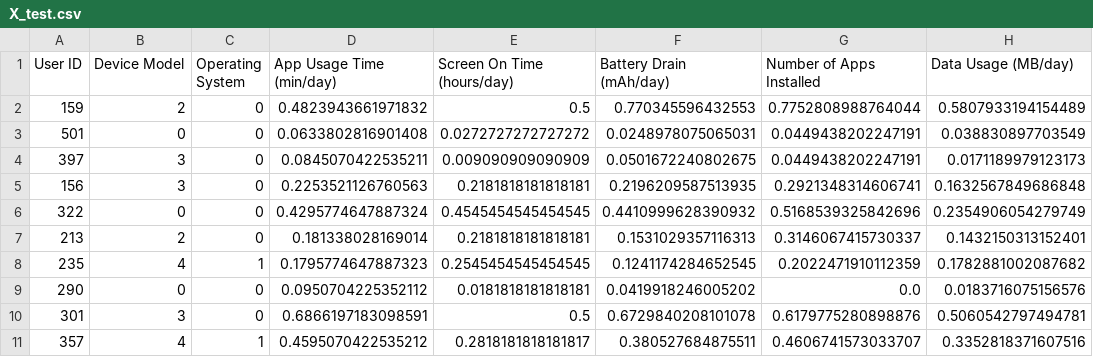
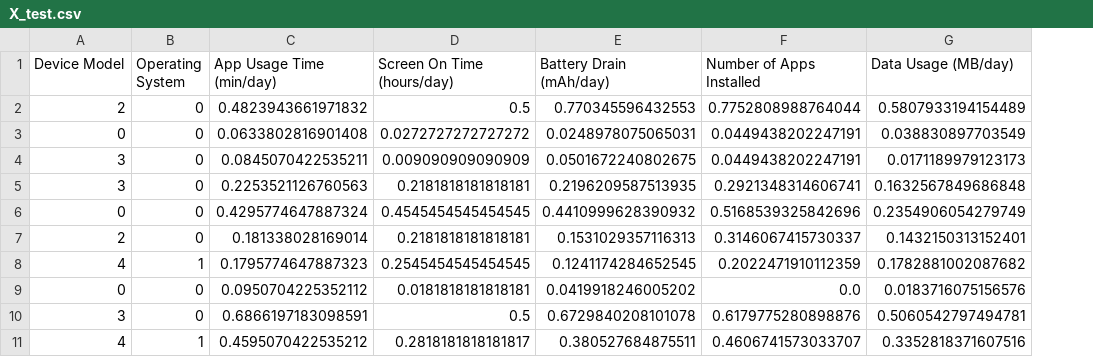
Before and after one commit to kubabartecki/classification-algs, a CSV file: dataset/X_test.csv, drawn as a sheet; only a part is shown; the diff names each change by its address in the sheet, - before the commit and + after, or states it on an @@ line.

```diff
--- a/dataset/X_test.csv
+++ b/dataset/X_test.csv
-column A (User ID), rows 2-11: 159 | 501 | 397 | 156 | 322 | 213 | 235 | 290 | 301 | 357
```
Also changed, not shown: dataset/X_train.csv.
